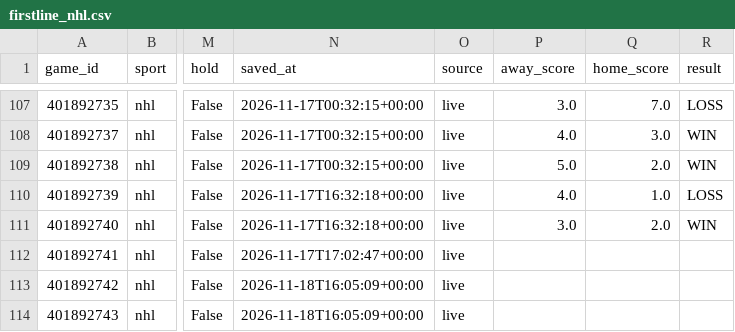
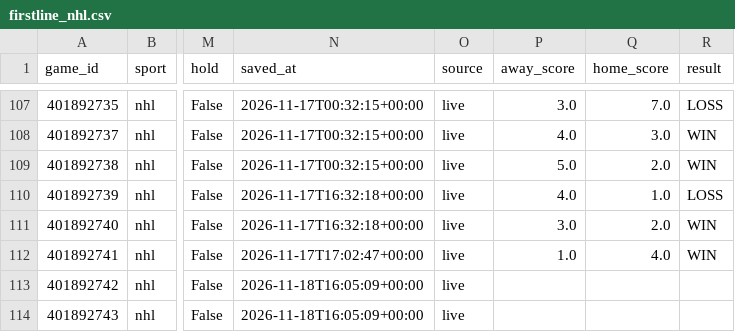
Before and after one commit to Seed808/theesness-data, a CSV file: model/ledger/firstline_nhl.csv, drawn as a sheet; only a part is shown, gaps mark what is left out; the diff names each change by its address in the sheet, - before the commit and + after, or states it on an @@ line.

```diff
--- a/model/ledger/firstline_nhl.csv
+++ b/model/ledger/firstline_nhl.csv
-P112 (away_score): (empty)
+P112 (away_score): 1.0
-Q112 (home_score): (empty)
+Q112 (home_score): 4.0
-R112 (result): (empty)
+R112 (result): WIN
```
Also changed, not shown: model/ledger/cbb_locks.csv, model/ledger/cbb_locks_voids.csv, 30 other files.
